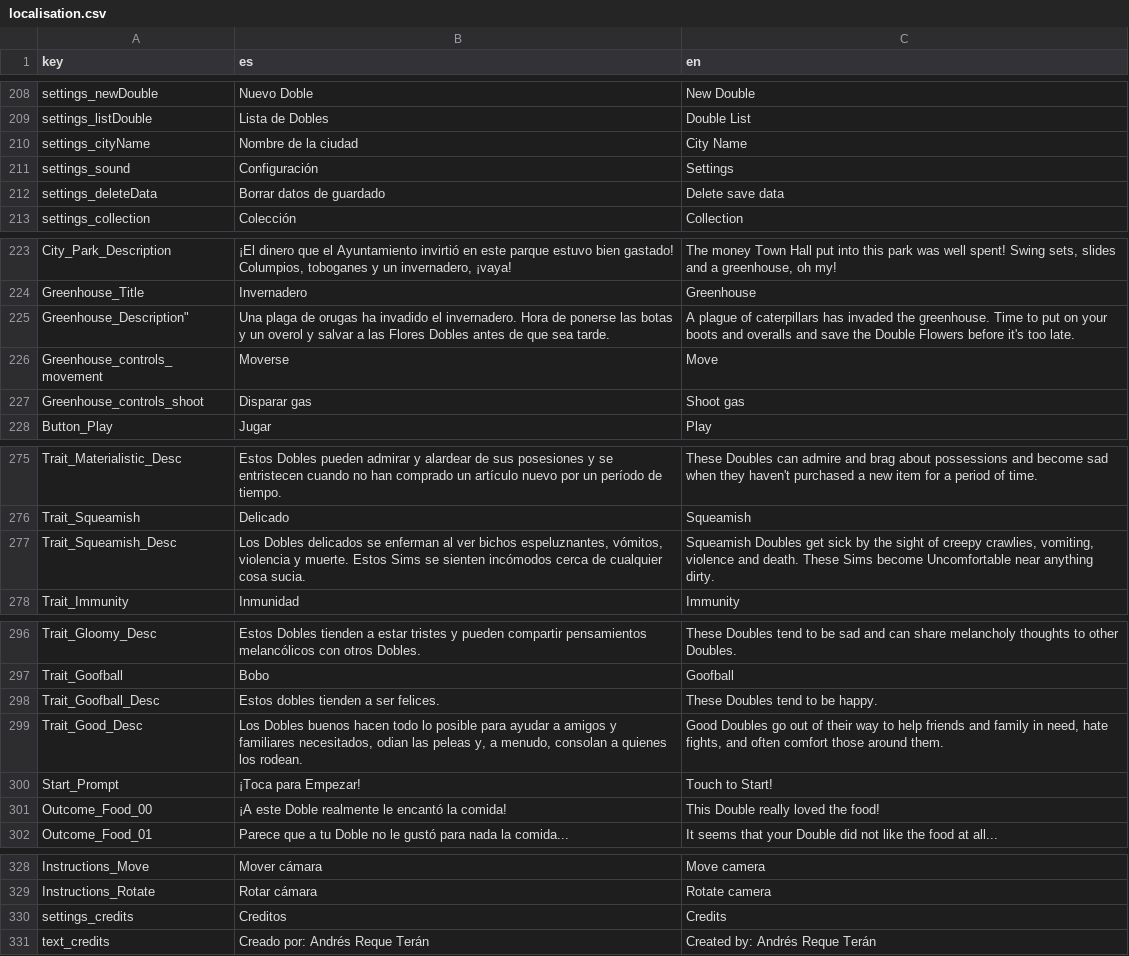
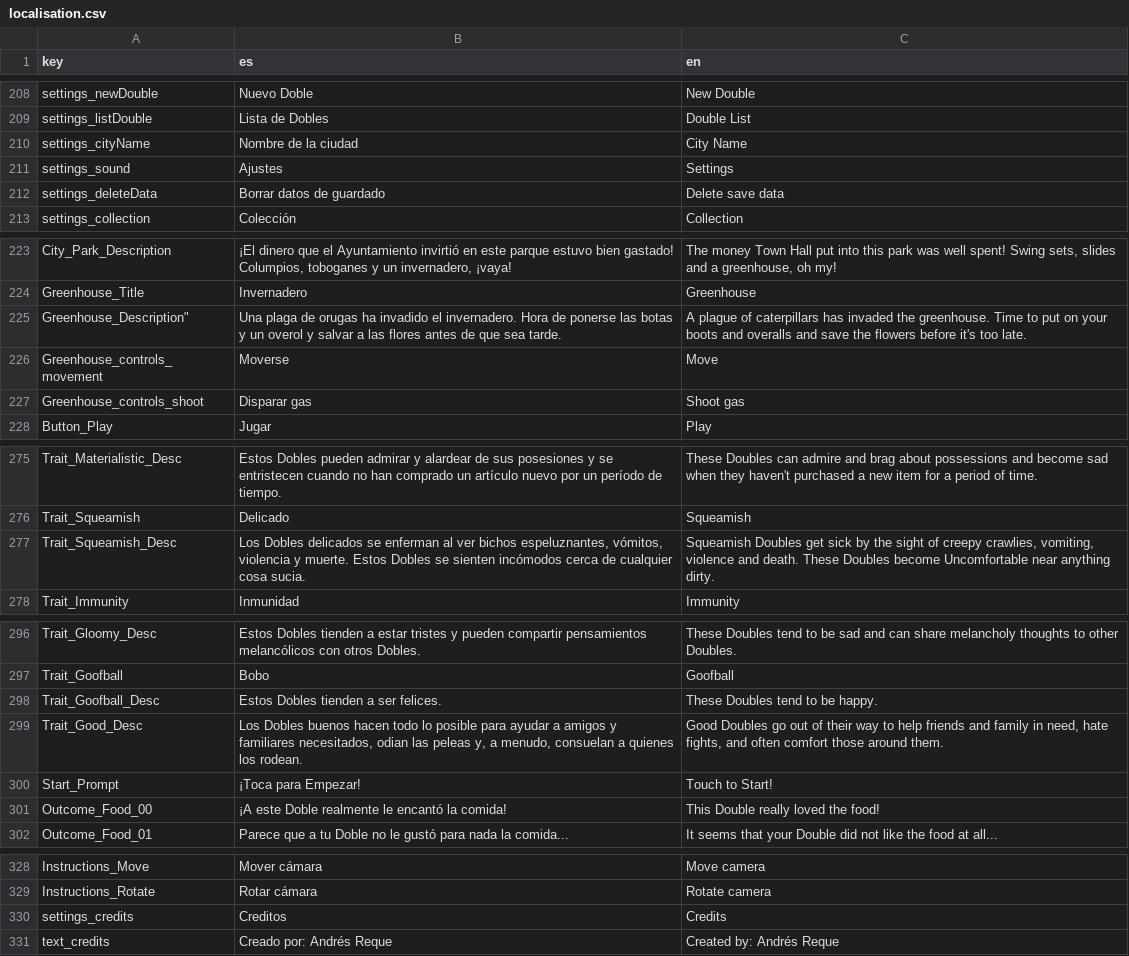
Before and after one commit to MrGamesandAndi/Double-Life, a CSV file: Assets/Resources/localisation.csv, drawn as a sheet; only a part is shown, gaps mark what is left out; the diff covers the shown part only; the diff names each change by its address in the sheet, - before the commit and + after, or states it on an @@ line.

Commit message:
Bug Fixes and Improvements
-Added a debug panel for visualizing Needs.
-Needs now take longer to decrease (~10 min).
-Fixed errors when saving Double data.
-Change some localisation text.
-Fixed errors in the furniture grid of an apartment room.
-Added some ramdomness to Need decay.

```diff
--- a/Assets/Resources/localisation.csv
+++ b/Assets/Resources/localisation.csv
-B211 (es): Configuración
+B211 (es): Ajustes
-B225 (es): …a las Flores Dobles antes de…
+B225 (es): …a las flores antes de…
-C225 (en): …save the Double Flowers before it's…
+C225 (en): …save the flowers before it's…
-B277 (es): …muerte. Estos Sims se sienten…
+B277 (es): …muerte. Estos Dobles se sienten…
-C277 (en): …death. These Sims become Uncomfortable…
+C277 (en): …death. These Doubles become Uncomfortable…
-B298 (es): Estos dobles tienden a ser felices.
+B298 (es): Estos Dobles tienden a ser felices.
-B299 (es): …a menudo, consolan a quienes…
+B299 (es): …a menudo, consuelan a quienes…
-B331 (es): Creado por: Andrés Reque Terán
+B331 (es): Creado por: Andrés Reque
-C331 (en): Created by: Andrés Reque Terán
+C331 (en): Created by: Andrés Reque
```
Also changed, not shown: 2 edited cells elsewhere in this file, 13 other files.
